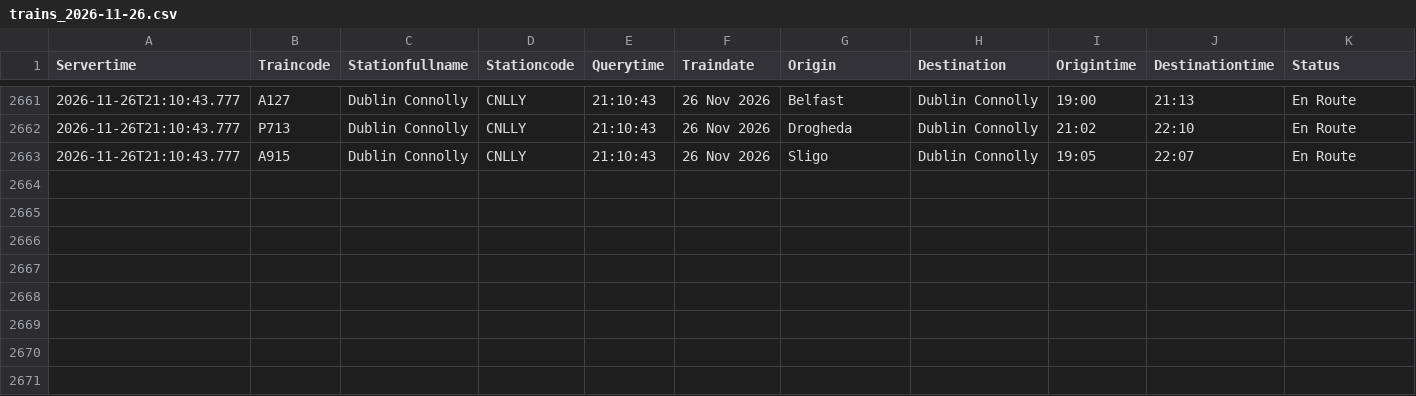
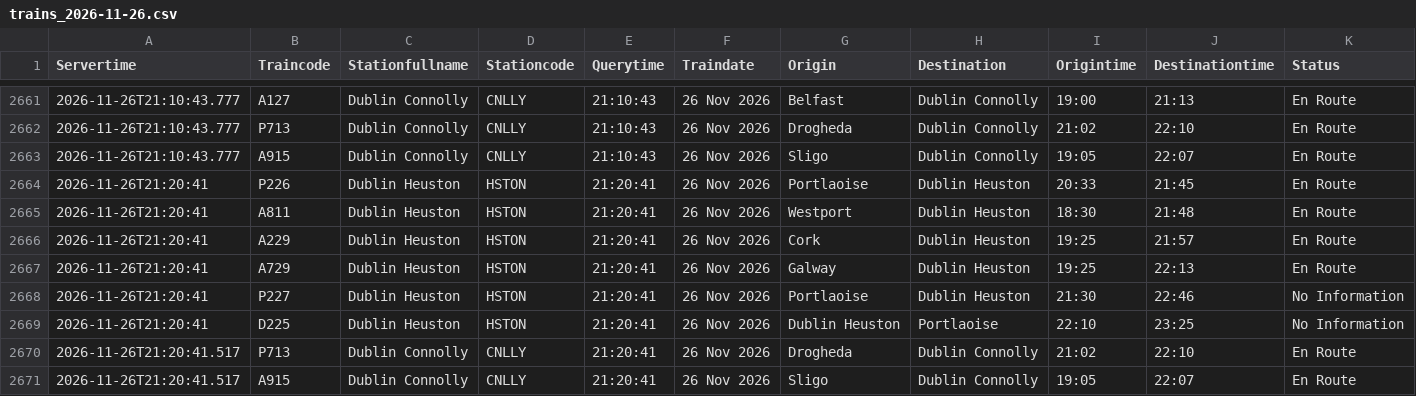
Before and after one commit to Arin0005/CA02-Programming-for-Data-Analysis-DBS, a CSV file: data/raw/trains/trains_2026-11-26.csv, drawn as a sheet; only a part is shown, gaps mark what is left out; rows hold the shown columns only; the diff names each change by its address in the sheet, - before the commit and + after, or states it on an @@ line.

```diff
--- a/data/raw/trains/trains_2026-11-26.csv
+++ b/data/raw/trains/trains_2026-11-26.csv
+row 2664: 2026-11-26T21:20:41 | P226 | Dublin Heuston | HSTON | 21:20:41 | 26 Nov 2026 | Portlaoise | Dublin Heuston | 20:33 | 21:45 | En Route
+row 2665: 2026-11-26T21:20:41 | A811 | Dublin Heuston | HSTON | 21:20:41 | 26 Nov 2026 | Westport | Dublin Heuston | 18:30 | 21:48 | En Route
+row 2666: 2026-11-26T21:20:41 | A229 | Dublin Heuston | HSTON | 21:20:41 | 26 Nov 2026 | Cork | Dublin Heuston | 19:25 | 21:57 | En Route
+row 2667: 2026-11-26T21:20:41 | A729 | Dublin Heuston | HSTON | 21:20:41 | 26 Nov 2026 | Galway | Dublin Heuston | 19:25 | 22:13 | En Route
+row 2668: 2026-11-26T21:20:41 | P227 | Dublin Heuston | HSTON | 21:20:41 | 26 Nov 2026 | Portlaoise | Dublin Heuston | 21:30 | 22:46 | No Information
+row 2669: 2026-11-26T21:20:41 | D225 | Dublin Heuston | HSTON | 21:20:41 | 26 Nov 2026 | Dublin Heuston | Portlaoise | 22:10 | 23:25 | No Information
+row 2670: 2026-11-26T21:20:41.517 | P713 | Dublin Connolly | CNLLY | 21:20:41 | 26 Nov 2026 | Drogheda | Dublin Connolly | 21:02 | 22:10 | En Route
+row 2671: 2026-11-26T21:20:41.517 | A915 | Dublin Connolly | CNLLY | 21:20:41 | 26 Nov 2026 | Sligo | Dublin Connolly | 19:05 | 22:07 | En Route
```
